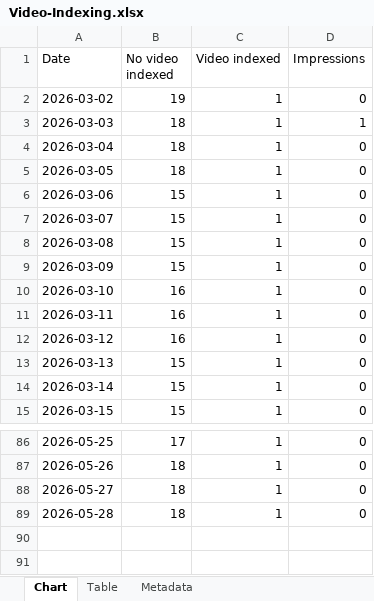
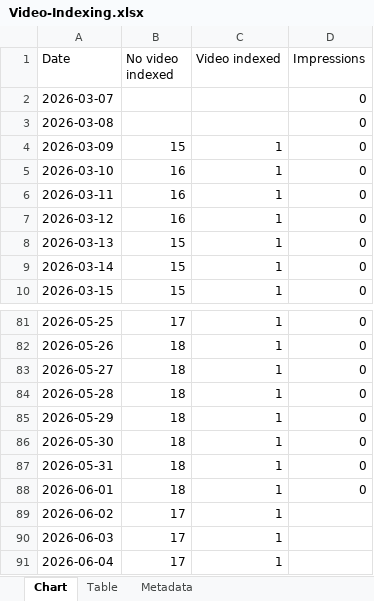
Before and after one commit to HEATLabs/HEAT-Labs-Configs, an Excel workbook: gsc-export/Video-Indexing.xlsx, sheet Chart, drawn as a sheet; only a part is shown, gaps mark what is left out; values as stored, in another font and other column widths than the file's, no borders; removed rows and columns are numbered as before the commit, all else as after; the diff names each change by its address in the sheet, - before the commit and + after, or states it on an @@ line.

Commit message:
updated GSC export data

```diff
--- a/gsc-export/Video-Indexing.xlsx (sheet Chart)
+++ b/gsc-export/Video-Indexing.xlsx (sheet Chart)
-row 2: 2026-03-02 | 19 | 1 | 0
-row 3: 2026-03-03 | 18 | 1 | 1
-row 4: 2026-03-04 | 18 | 1 | 0
-row 5: 2026-03-05 | 18 | 1 | 0
-row 6: 2026-03-06 | 15 | 1 | 0
-B2:B3 (No video indexed): 15
+B2:B3 (No video indexed): (empty)
-C2:C3 (Video indexed): 1
+C2:C3 (Video indexed): (empty)
+row 85: 2026-05-29 | 18 | 1 | 0
+row 86: 2026-05-30 | 18 | 1 | 0
+row 87: 2026-05-31 | 18 | 1 | 0
+row 88: 2026-06-01 | 18 | 1 | 0
+row 89: 2026-06-02 | 17 | 1
+row 90: 2026-06-03 | 17 | 1
+row 91: 2026-06-04 | 17 | 1
```
Also changed, not shown: sheet Table, gsc-export/Breadcrumbs.xlsx, gsc-export/Coverage.xlsx, 3 other files.
